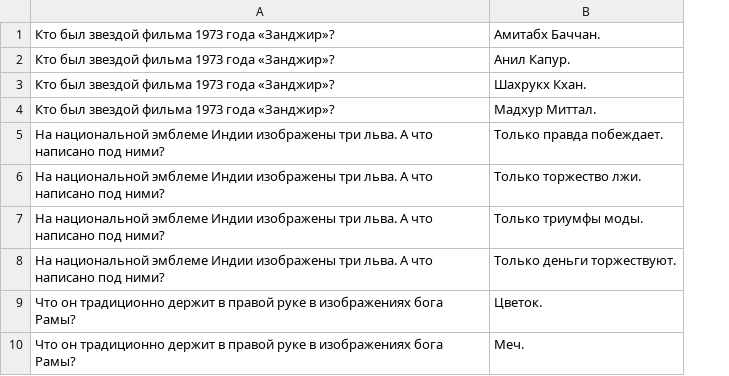
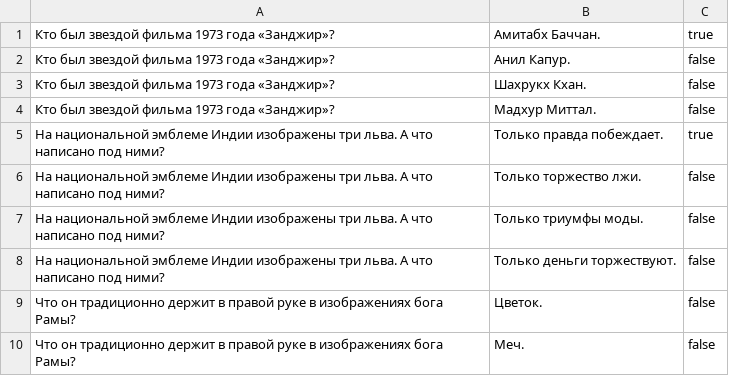
Before and after one commit to djets/otus-spring_2022-11, a CSV file: hw-03/src/main/resources/data_ru.csv, drawn as a sheet; only a part is shown; the diff names each change by its address in the sheet, - before the commit and + after, or states it on an @@ line.

```diff
--- a/hw-03/src/main/resources/data_ru.csv
+++ b/hw-03/src/main/resources/data_ru.csv
+column C, rows 1-10: true | false | false | false | true | false | false | false | false | false
```
Also changed, not shown: 20 other files.
